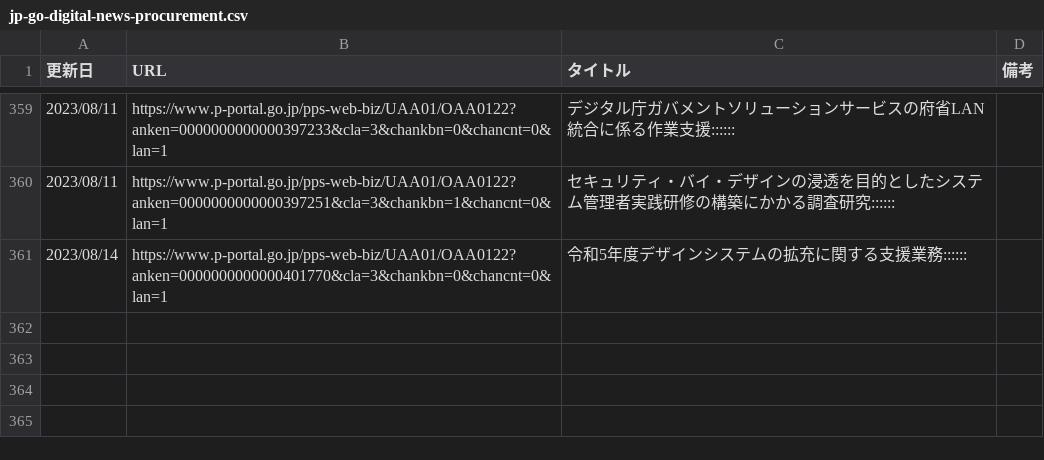
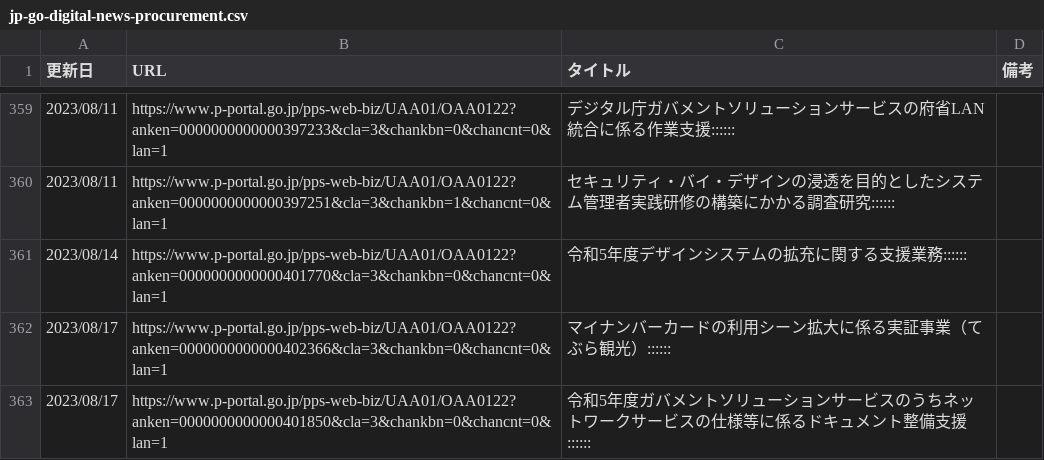
Before and after one commit to c-3lab/jp-go-digital-news, a CSV file: jp-go-digital-news-procurement.csv, drawn as a sheet; only a part is shown, gaps mark what is left out; the diff names each change by its address in the sheet, - before the commit and + after, or states it on an @@ line.

```diff
--- a/jp-go-digital-news-procurement.csv
+++ b/jp-go-digital-news-procurement.csv
+row 362: 2023/08/17 | https://www.p-portal.go.jp/pps-web-biz/UAA01/OAA0122?anken=0000000000000402366&cla=3&chankbn=0&chancnt=0&lan=1 | マイナンバーカードの利用シーン拡大に係る実証事業（てぶら観光）::::::
+row 363: 2023/08/17 | https://www.p-portal.go.jp/pps-web-biz/UAA01/OAA0122?anken=0000000000000401850&cla=3&chankbn=0&chancnt=0&lan=1 | 令和5年度ガバメントソリューションサービスのうちネットワークサービスの仕様等に係るドキュメント整備支援::::::
```
Also changed, not shown: jp-go-digital-news-news.csv.
